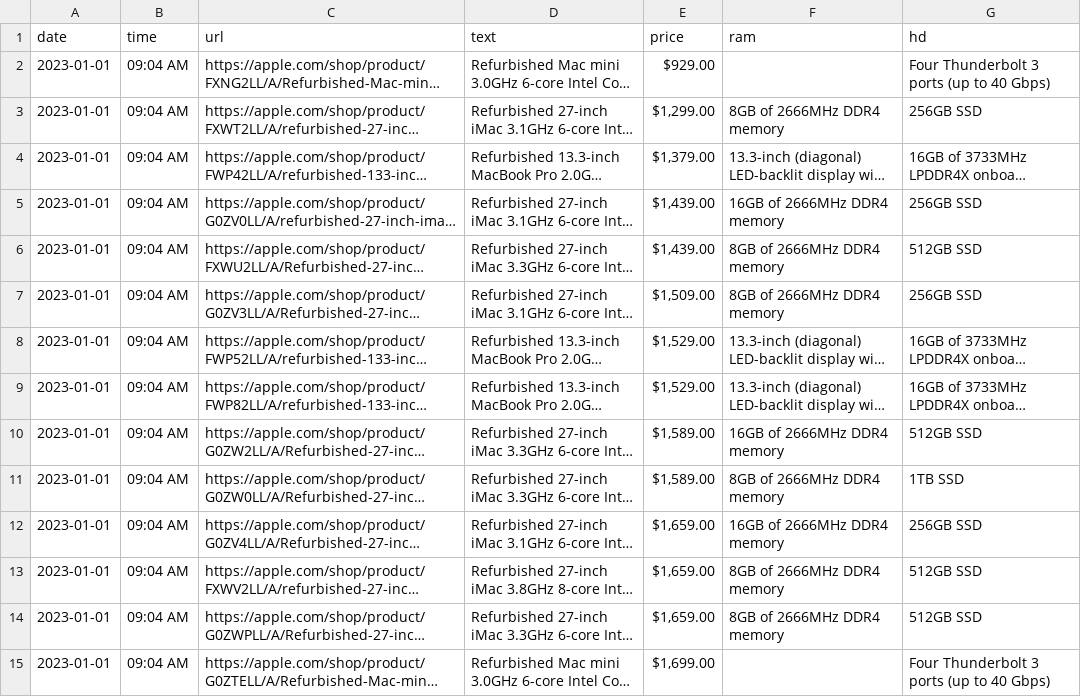
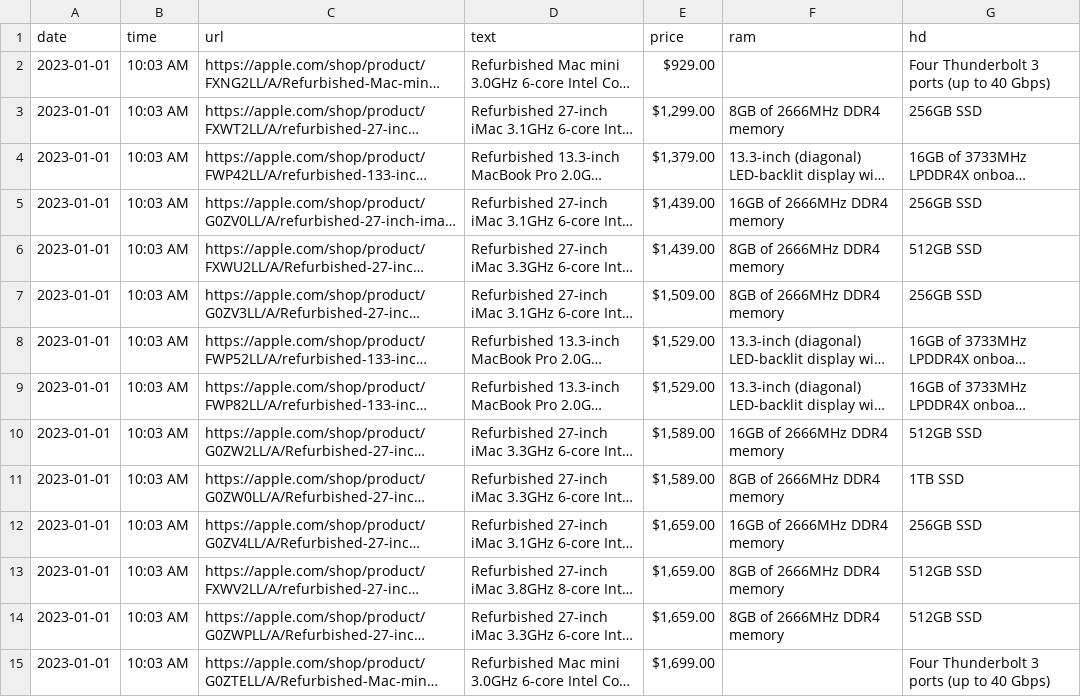
Before and after one commit to seanbehan/apple-intel-refurbs, a CSV file: products.csv, drawn as a sheet; only a part is shown; long unchanged cells end in …; the diff covers the shown part only; the diff names each change by its address in the sheet, - before the commit and + after, or states it on an @@ line.

```diff
--- a/products.csv
+++ b/products.csv
-B2:B15 (time): 09:04 AM
+B2:B15 (time): 10:03 AM
```
Also changed, not shown: 123 edited cells elsewhere in this file, 1 other file.
